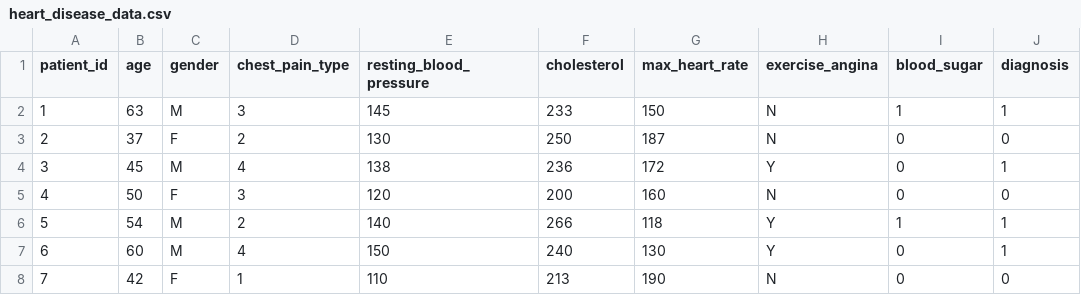
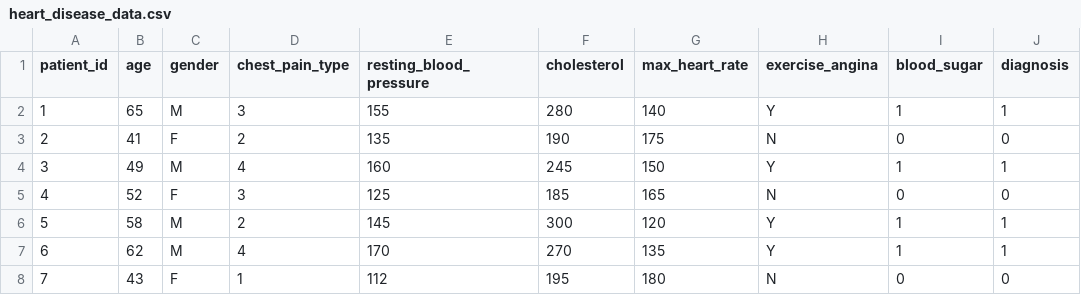
Before and after one commit to baptt123/DataMiningProject, a CSV file: heart_disease_data.csv, drawn as a sheet; only a part is shown; the diff covers the shown part only.

```diff
--- a/heart_disease_data.csv
+++ b/heart_disease_data.csv
@@ -1,8 +1,8 @@
 patient_id,age,gender,chest_pain_type,resting_blood_pressure,cholesterol,max_heart_rate,exercise_angina,blood_sugar,diagnosis
-1,63,M,3,145,233,150,N,1,1
-2,37,F,2,130,250,187,N,0,0
-3,45,M,4,138,236,172,Y,0,1
-4,50,F,3,120,200,160,N,0,0
-5,54,M,2,140,266,118,Y,1,1
-6,60,M,4,150,240,130,Y,0,1
-7,42,F,1,110,213,190,N,0,0
+1,65,M,3,155,280,140,Y,1,1
+2,41,F,2,135,190,175,N,0,0
+3,49,M,4,160,245,150,Y,1,1
+4,52,F,3,125,185,165,N,0,0
+5,58,M,2,145,300,120,Y,1,1
+6,62,M,4,170,270,135,Y,1,1
+7,43,F,1,112,195,180,N,0,0
```
Also changed, not shown: 11 edited cells elsewhere in this file, 5 other files.
